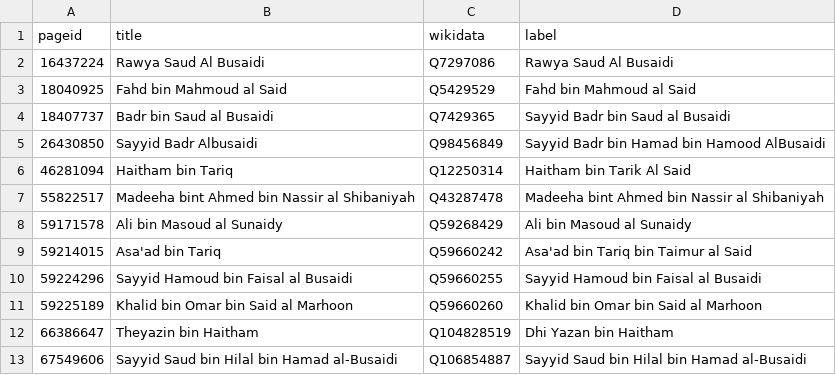
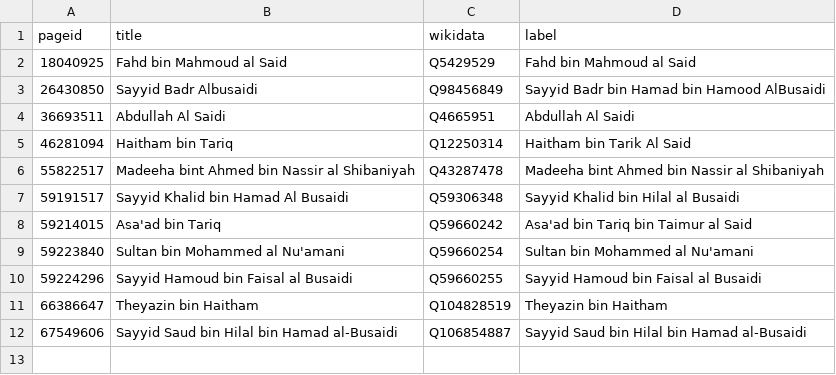
Before and after one commit to every-politician-scrapers/oman, a CSV file: enwiki/index.csv, drawn as a sheet.

```diff
--- a/enwiki/index.csv
+++ b/enwiki/index.csv
@@ -1,13 +1,12 @@
 pageid,title,wikidata,label
-16437224,Rawya Saud Al Busaidi,Q7297086,Rawya Saud Al Busaidi
 18040925,Fahd bin Mahmoud al Said,Q5429529,Fahd bin Mahmoud al Said
-18407737,Badr bin Saud al Busaidi,Q7429365,Sayyid Badr bin Saud al Busaidi
 26430850,Sayyid Badr Albusaidi,Q98456849,Sayyid Badr bin Hamad bin Hamood AlBusaidi
+36693511,Abdullah Al Saidi,Q4665951,Abdullah Al Saidi
 46281094,Haitham bin Tariq,Q12250314,Haitham bin Tarik Al Said
 55822517,Madeeha bint Ahmed bin Nassir al Shibaniyah,Q43287478,Madeeha bint Ahmed bin Nassir al Shibaniyah
-59171578,Ali bin Masoud al Sunaidy,Q59268429,Ali bin Masoud al Sunaidy
+59191517,Sayyid Khalid bin Hamad Al Busaidi,Q59306348,Sayyid Khalid bin Hilal al Busaidi
 59214015,Asa'ad bin Tariq,Q59660242,Asa'ad bin Tariq bin Taimur al Said
+59223840,Sultan bin Mohammed al Nu'amani,Q59660254,Sultan bin Mohammed al Nu'amani
 59224296,Sayyid Hamoud bin Faisal al Busaidi,Q59660255,Sayyid Hamoud bin Faisal al Busaidi
-59225189,Khalid bin Omar bin Said al Marhoon,Q59660260,Khalid bin Omar bin Said al Marhoon
-66386647,Theyazin bin Haitham,Q104828519,Dhi Yazan bin Haitham
+66386647,Theyazin bin Haitham,Q104828519,Theyazin bin Haitham
 67549606,Sayyid Saud bin Hilal bin Hamad al-Busaidi,Q106854887,Sayyid Saud bin Hilal bin Hamad al-Busaidi
```
Also changed, not shown: 14 other files.
